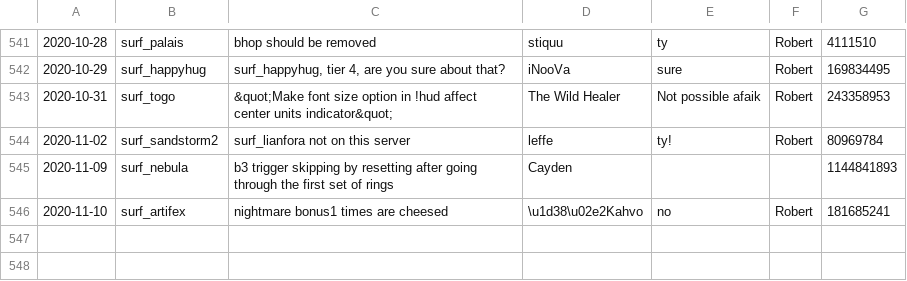
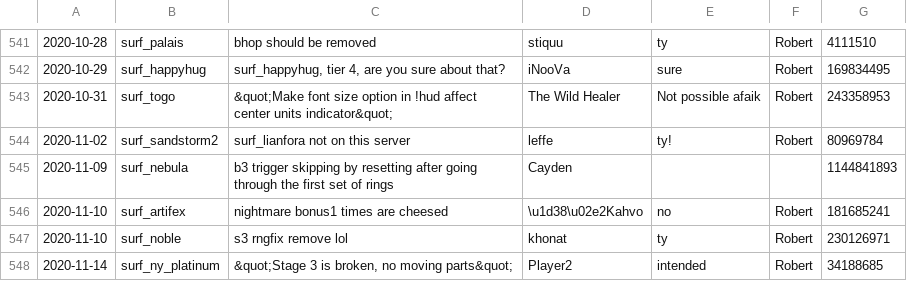
Before and after one commit to Kakalinn/sh-report-archive, a CSV file: archive.csv, drawn as a sheet; only a part is shown, gaps mark what is left out.

Commit message:
Automated commit by the run.sh script at 2021.03.09-06:00:03

```diff
--- a/archive.csv
+++ b/archive.csv
@@ -546 +546,3 @@
 "2020-11-10","surf_artifex","nightmare bonus1 times are cheesed","\u1d38\u02e2Kahvo","no","Robert",181685241
+"2020-11-10","surf_noble","s3 rngfix remove lol","khonat","ty","Robert",230126971
+"2020-11-14","surf_ny_platinum","&quot;Stage 3 is broken, no moving parts&quot;","Player2","intended","Robert",34188685
```
